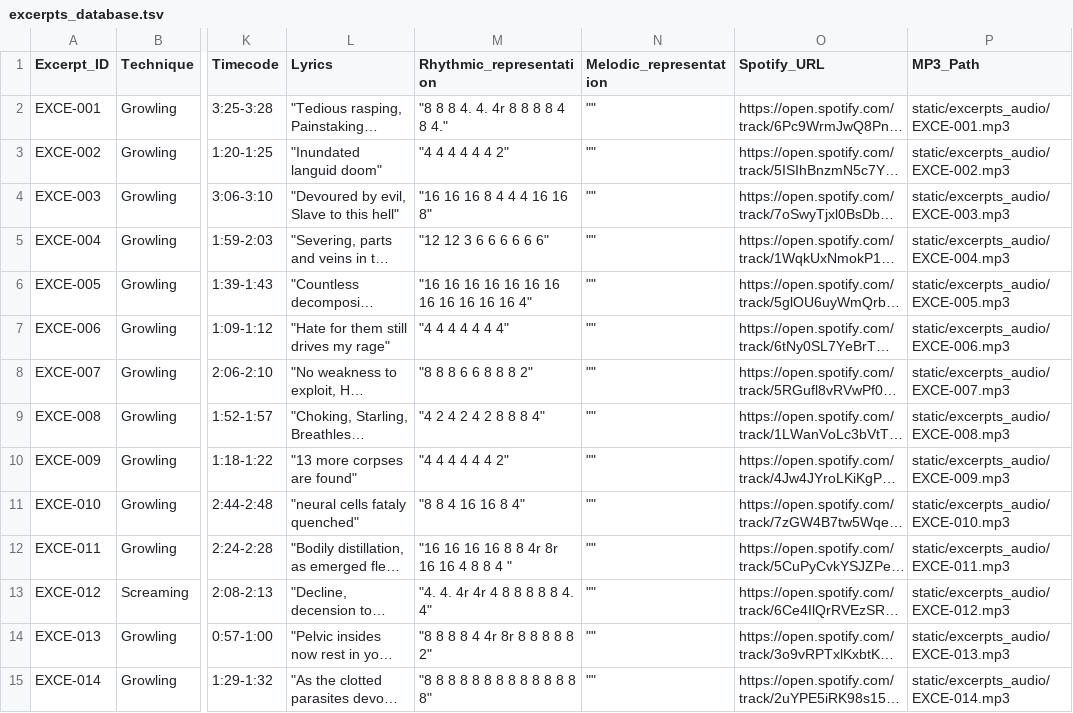
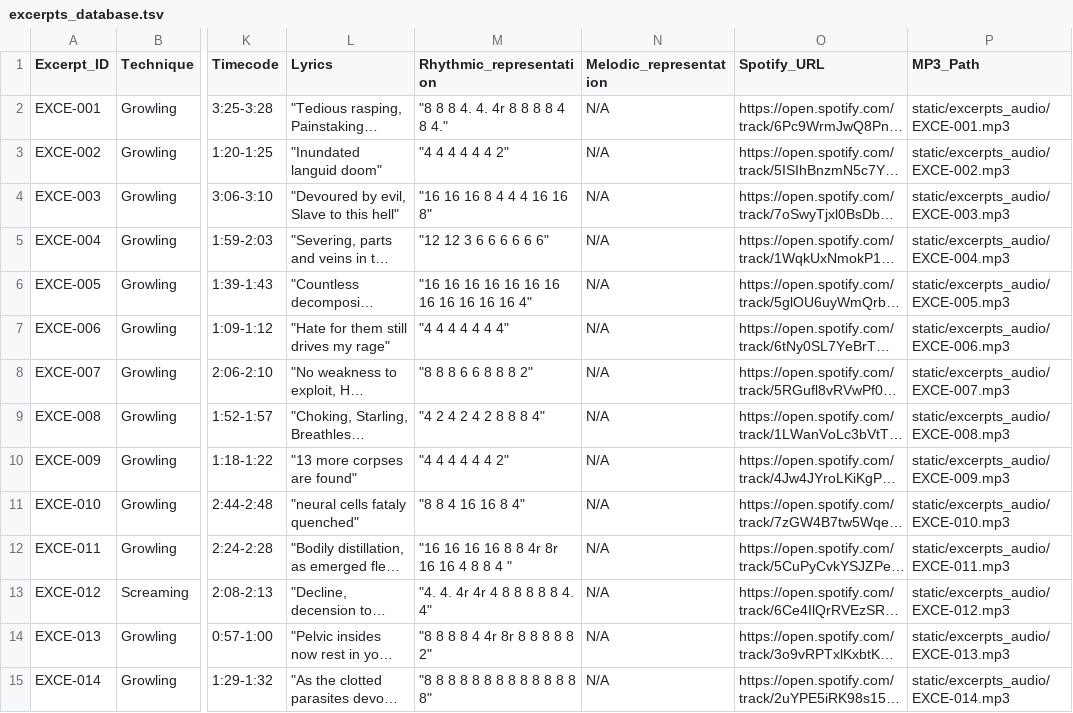
Before and after one commit to darrrgghh/Extreme-Vocal-Techniques-Database, a TSV file: excerpts_database.tsv, drawn as a sheet; only a part is shown, gaps mark what is left out; long unchanged cells end in …; the diff covers the shown part only; the diff names each change by its address in the sheet, - before the commit and + after, or states it on an @@ line.

Commit message:
some changes

```diff
--- a/excerpts_database.tsv
+++ b/excerpts_database.tsv
-N2:N15 (Melodic_representation): ""
+N2:N15 (Melodic_representation): N/A
```
Also changed, not shown: 135 edited cells elsewhere in this file.
